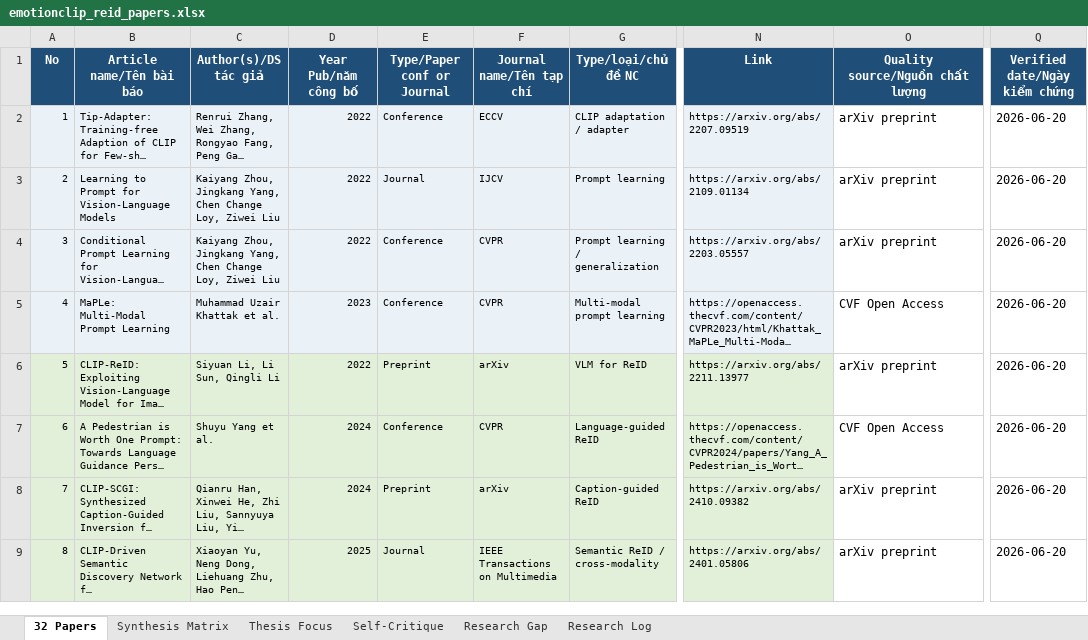
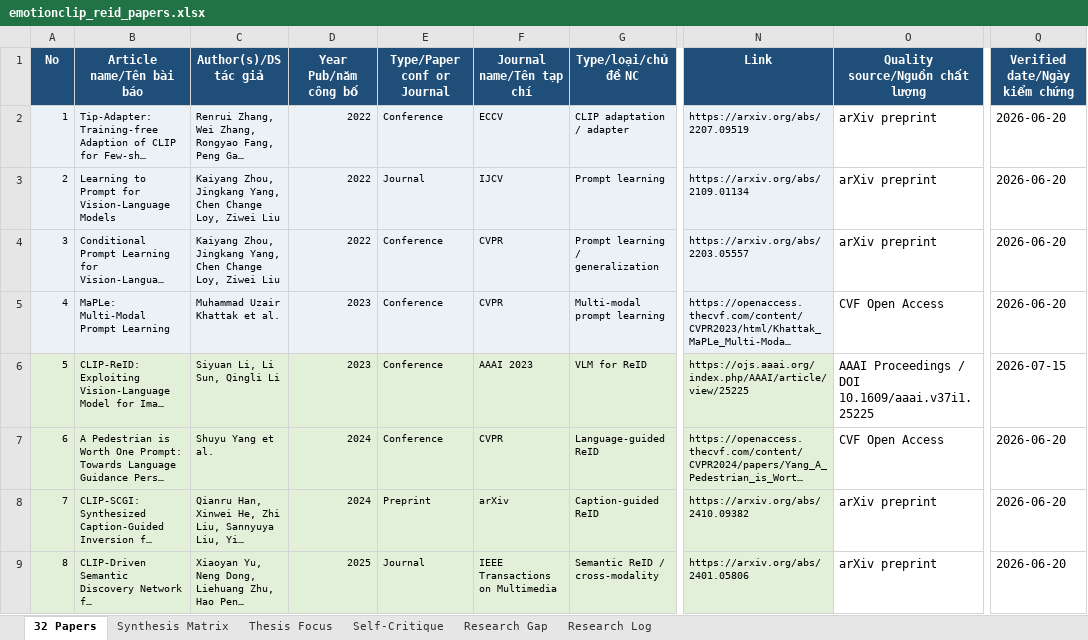
Before and after one commit to haulth/EmotionCLIP-ReID, an Excel workbook: docs/research_review/emotionclip_reid_papers.xlsx, sheet 32 Papers, drawn as a sheet; only a part is shown, gaps mark what is left out; long unchanged cells end in …; values as stored, in another font and other column widths than the file's, no borders; the diff covers the shown part only; the diff names each change by its address in the sheet, - before the commit and + after, or states it on an @@ line.

```diff
--- a/docs/research_review/emotionclip_reid_papers.xlsx (sheet 32 Papers)
+++ b/docs/research_review/emotionclip_reid_papers.xlsx (sheet 32 Papers)
-D6 (Year Pub/năm công bố): 2022
+D6 (Year Pub/năm công bố): 2023
-E6 (Type/Paper conf or Journal): Preprint
+E6 (Type/Paper conf or Journal): Conference
-F6 (Journal name/Tên tạp chí): arXiv
+F6 (Journal name/Tên tạp chí): AAAI 2023
-N6 (Link): https://arxiv.org/abs/2211.13977
+N6 (Link): https://ojs.aaai.org/index.php/AAAI/article/view/25225
-O6 (Quality source/Nguồn chất lượng): arXiv preprint
+O6 (Quality source/Nguồn chất lượng): AAAI Proceedings / DOI 10.1609/aaai.v37i1.25225
-Q6 (Verified date/Ngày kiểm chứng): 2026-06-20
+Q6 (Verified date/Ngày kiểm chứng): 2026-07-15
```
Also changed, not shown: 4 added rows, 38 edited cells and cell formats elsewhere in this sheet, sheet Research Log, sheet Synthesis Matrix, 59 other files.
